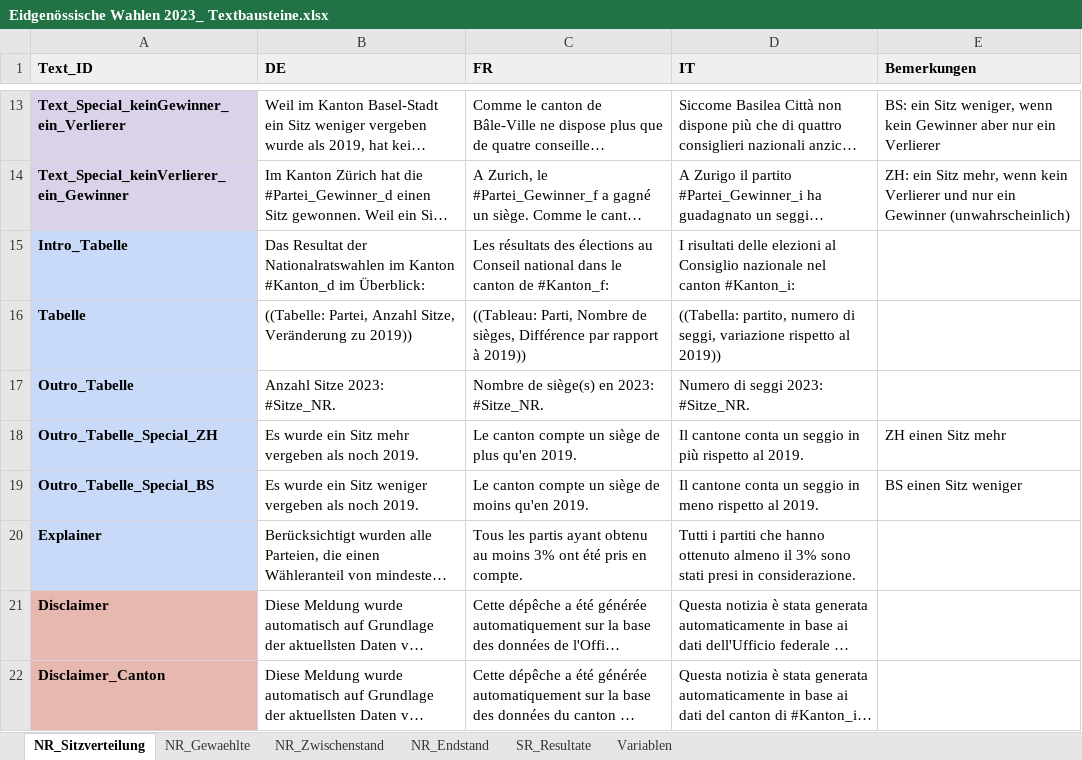
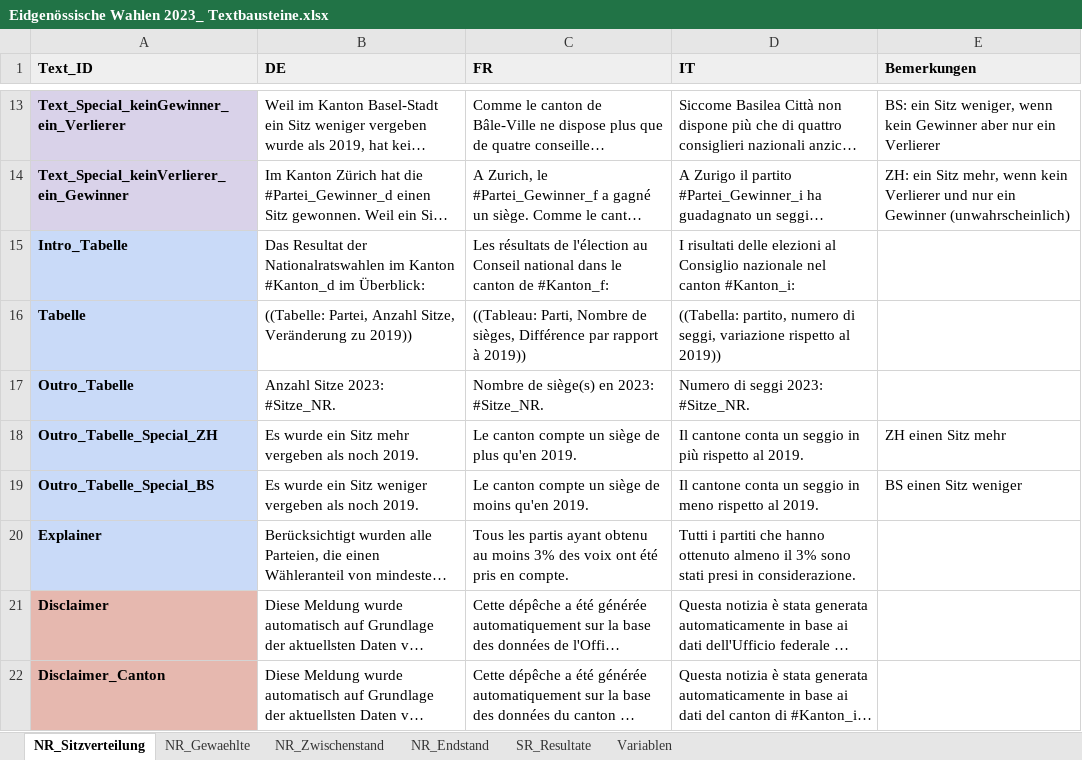
Before and after one commit to awp-finanznachrichten/sda_eidgenoessische_wahlen_datafeed, an Excel workbook: Texte/Eidgenössische Wahlen 2023_ Textbausteine.xlsx, sheet NR_Sitzverteilung, drawn as a sheet; only a part is shown, gaps mark what is left out; long unchanged cells end in …; values as stored, in another font and other column widths than the file's, no borders; charts and pictures not drawn; the diff names each change by its address in the sheet, - before the commit and + after, or states it on an @@ line.

```diff
--- a/Texte/Eidgenössische Wahlen 2023_ Textbausteine.xlsx (sheet NR_Sitzverteilung)
+++ b/Texte/Eidgenössische Wahlen 2023_ Textbausteine.xlsx (sheet NR_Sitzverteilung)
-C15 (FR): Les résultats des élections au Conseil…
+C15 (FR): Les résultats de l'élection au Conseil…
-C20 (FR): …moins 3% ont été…
+C20 (FR): …moins 3% des voix ont été…
```
Also changed, not shown: sheet SR_Resultate, 1 other file.
